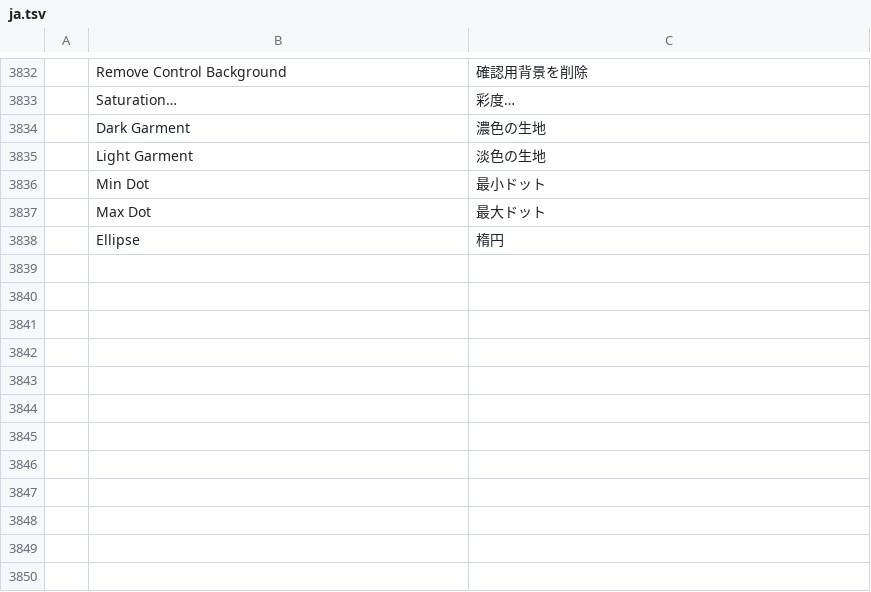
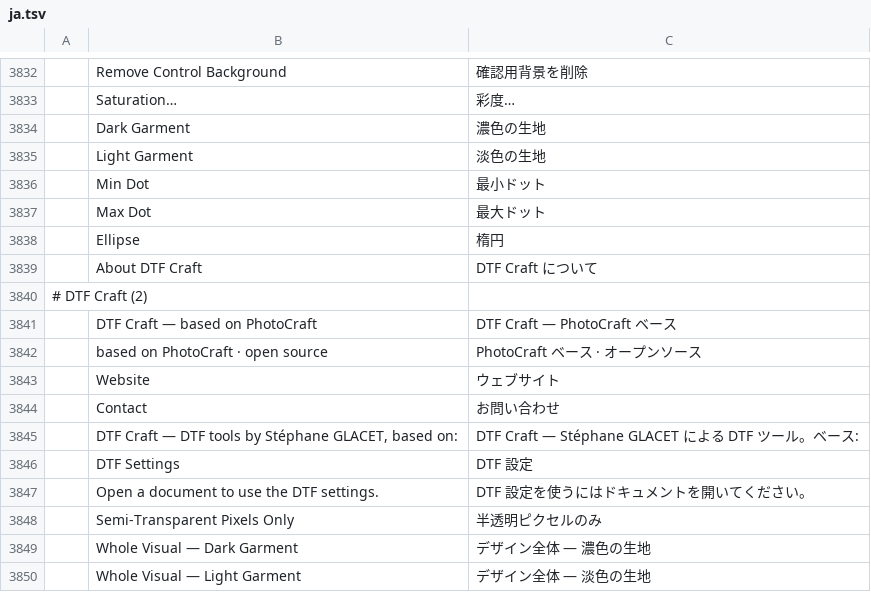
Before and after one commit to 37deuxglacet-lang/dtf-craft, a TSV file: crates/ui-egui/src/i18n/ja.tsv, drawn as a sheet; only a part is shown, gaps mark what is left out; the diff names each change by its address in the sheet, - before the commit and + after, or states it on an @@ line.

```diff
--- a/crates/ui-egui/src/i18n/ja.tsv
+++ b/crates/ui-egui/src/i18n/ja.tsv
+row 3839:  | About DTF Craft | DTF Craft について
+row 3840: # DTF Craft (2)
+row 3841:  | DTF Craft — based on PhotoCraft | DTF Craft — PhotoCraft ベース
+row 3842:  | based on PhotoCraft · open source | PhotoCraft ベース · オープンソース
+row 3843:  | Website | ウェブサイト
+row 3844:  | Contact | お問い合わせ
+row 3845:  | DTF Craft — DTF tools by Stéphane GLACET, based on: | DTF Craft — Stéphane GLACET による DTF ツール。ベース:
+row 3846:  | DTF Settings | DTF 設定
+row 3847:  | Open a document to use the DTF settings. | DTF 設定を使うにはドキュメントを開いてください。
+row 3848:  | Semi-Transparent Pixels Only | 半透明ピクセルのみ
+row 3849:  | Whole Visual — Dark Garment | デザイン全体 — 濃色の生地
+row 3850:  | Whole Visual — Light Garment | デザイン全体 — 淡色の生地
```
Also changed, not shown: crates/ui-egui/src/i18n/el.tsv, crates/ui-egui/src/i18n/hu.tsv, 46 other files.
